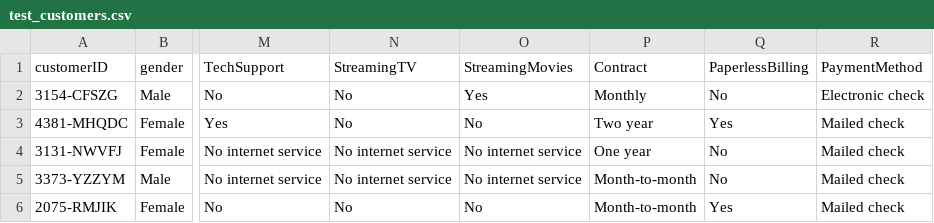
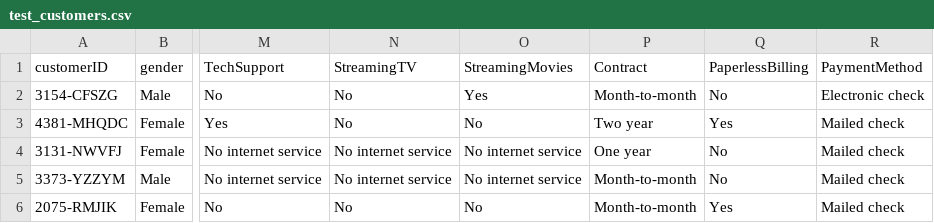
Before and after one commit to DSAIKIRANREDDY/Telecom-customer-churn-prediction, a CSV file: test_customers.csv, drawn as a sheet; only a part is shown, gaps mark what is left out; the diff names each change by its address in the sheet, - before the commit and + after, or states it on an @@ line.

```diff
--- a/test_customers.csv
+++ b/test_customers.csv
-P2 (Contract): Monthly
+P2 (Contract): Month-to-month
```
Also changed, not shown: 23 other files.
